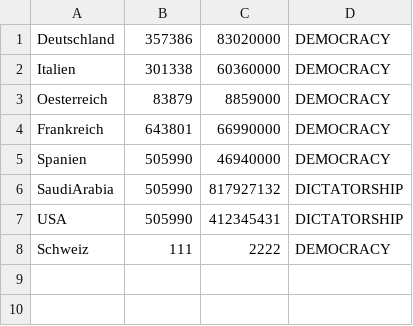
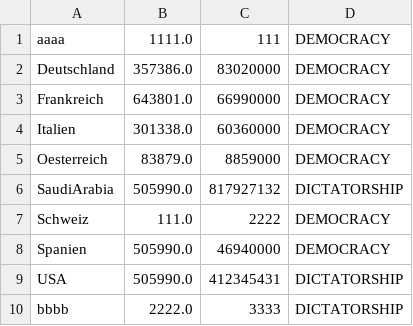
Before and after one commit to Science4tw/CRUD-Geography, a CSV file: src/model/SE_CountryList.csv, drawn as a sheet.

```diff
--- a/src/model/SE_CountryList.csv
+++ b/src/model/SE_CountryList.csv
@@ -1,8 +1,10 @@
-Deutschland;357386;83020000;DEMOCRACY
-Italien;301338;60360000;DEMOCRACY
-Oesterreich;83879;8859000;DEMOCRACY
-Frankreich;643801;66990000;DEMOCRACY
-Spanien;505990;46940000;DEMOCRACY
-SaudiArabia;505990;817927132;DICTATORSHIP
-USA;505990;412345431;DICTATORSHIP
-Schweiz;111;2222;DEMOCRACY
+aaaa;1111.0;111;DEMOCRACY
+Deutschland;357386.0;83020000;DEMOCRACY
+Frankreich;643801.0;66990000;DEMOCRACY
+Italien;301338.0;60360000;DEMOCRACY
+Oesterreich;83879.0;8859000;DEMOCRACY
+SaudiArabia;505990.0;817927132;DICTATORSHIP
+Schweiz;111.0;2222;DEMOCRACY
+Spanien;505990.0;46940000;DEMOCRACY
+USA;505990.0;412345431;DICTATORSHIP
+bbbb;2222.0;3333;DICTATORSHIP
```
Also changed, not shown: 3 other files.
